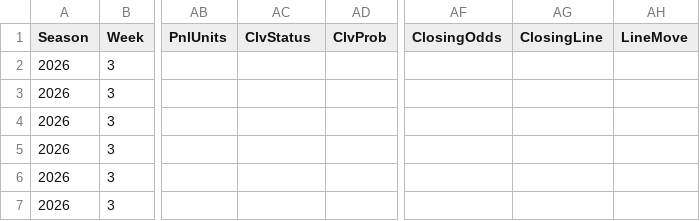
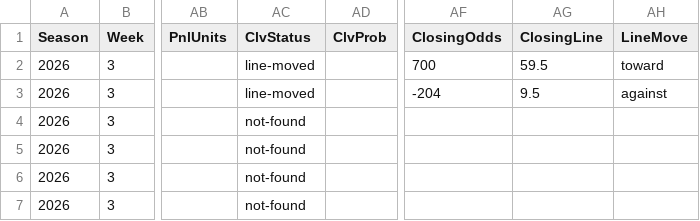
Before and after one commit to pmammino/NFLProjectionsCheck, a CSV file: data/bets/disciplined/2026/week-03.csv, drawn as a sheet; only a part is shown, gaps mark what is left out; the diff names each change by its address in the sheet, - before the commit and + after, or states it on an @@ line.

```diff
--- a/data/bets/disciplined/2026/week-03.csv
+++ b/data/bets/disciplined/2026/week-03.csv
-AC2:AC3 (ClvStatus): (empty)
+AC2:AC3 (ClvStatus): line-moved
-AF2 (ClosingOdds): (empty)
+AF2 (ClosingOdds): 700
-AG2 (ClosingLine): (empty)
+AG2 (ClosingLine): 59.5
-AH2 (LineMove): (empty)
+AH2 (LineMove): toward
-AF3 (ClosingOdds): (empty)
+AF3 (ClosingOdds): -204
-AG3 (ClosingLine): (empty)
+AG3 (ClosingLine): 9.5
-AH3 (LineMove): (empty)
+AH3 (LineMove): against
-AC4:AC7 (ClvStatus): (empty)
+AC4:AC7 (ClvStatus): not-found
```
Also changed, not shown: data/bets/budget/2026/week-03.csv, data/bets/firehose/2026/week-03.csv, 4 other files.
